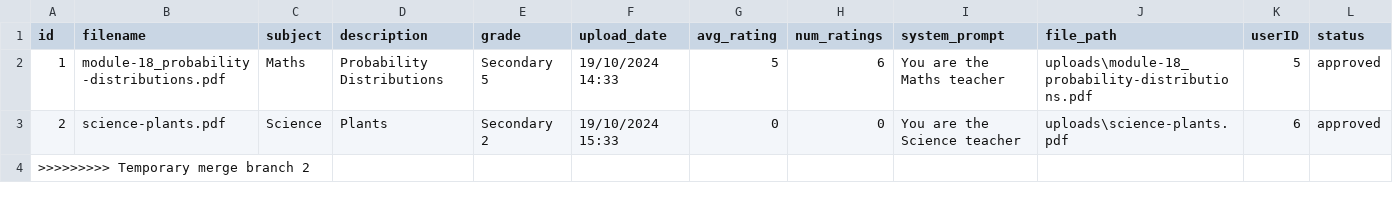
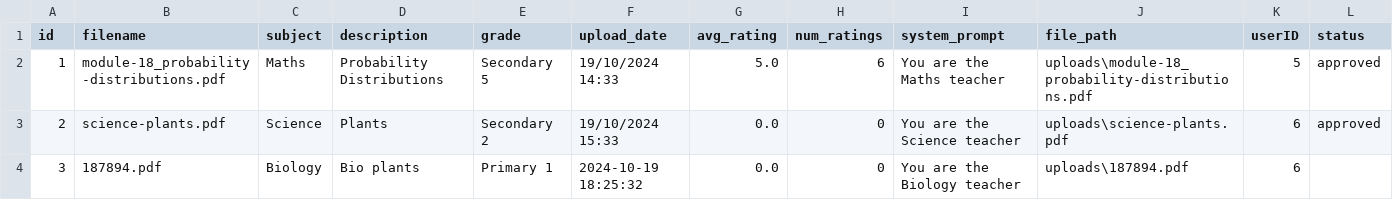
Before and after one commit to szeyu/IHAX-2024-HMIR, a CSV file: database/tutor.csv, drawn as a sheet; only a part is shown; removed rows and columns are numbered as before the commit, all else as after; rows hold the shown columns only; the diff names each change by its address in the sheet, - before the commit and + after, or states it on an @@ line.

Commit message:
update tutor.csv file

```diff
--- a/database/tutor.csv
+++ b/database/tutor.csv
-G2 (avg_rating): 5
+G2 (avg_rating): 5.0
-G3 (avg_rating): 0
+G3 (avg_rating): 0.0
-row 4: >>>>>>>>> Temporary merge branch 2
+row 4: 3 | 187894.pdf | Biology | Bio plants | Primary 1 | 2024-10-19 18:25:32 | 0.0 | 0 | You are the Biology teacher | uploads\187894.pdf | 6
```
